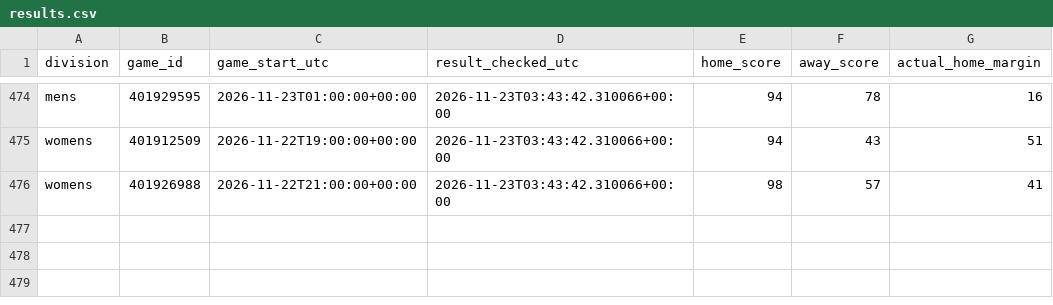
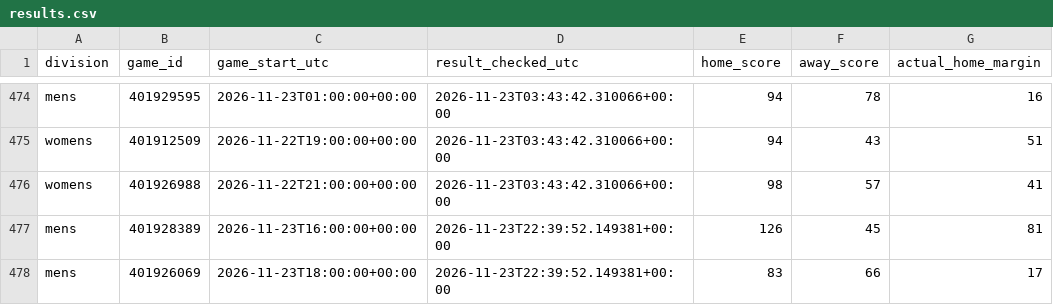
Before and after one commit to hcaver16-arch/college-basketball-ratings, a CSV file: data/cross_division_prospective/2026-27/results.csv, drawn as a sheet; only a part is shown, gaps mark what is left out.

```diff
--- a/data/cross_division_prospective/2026-27/results.csv
+++ b/data/cross_division_prospective/2026-27/results.csv
@@ -476 +476,3 @@ womens,401912509,2026-11-22T19:00:00+00:00,2026-11-23T03:43:42.310066+00:00,94,4
 womens,401926988,2026-11-22T21:00:00+00:00,2026-11-23T03:43:42.310066+00:00,98,57,41
+mens,401928389,2026-11-23T16:00:00+00:00,2026-11-23T22:39:52.149381+00:00,126,45,81
+mens,401926069,2026-11-23T18:00:00+00:00,2026-11-23T22:39:52.149381+00:00,83,66,17
```
Also changed, not shown: 1 other file.
